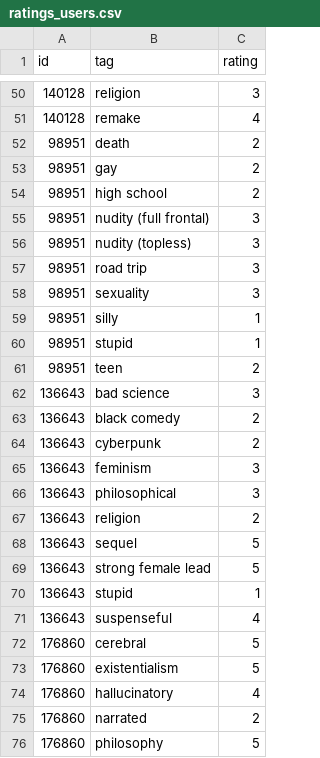
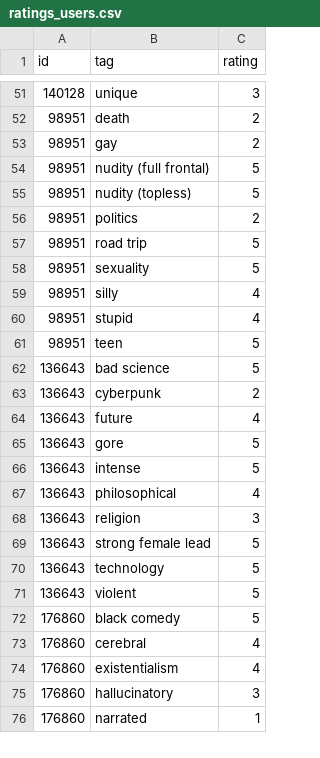
Before and after one commit to dinoliyx/comp440-hw1, a CSV file: judge/ratings_users.csv, drawn as a sheet; only a part is shown, gaps mark what is left out; the diff covers the shown part only.

```diff
--- a/judge/ratings_users.csv
+++ b/judge/ratings_users.csv
@@ -50,27 +51,26 @@ id,tag,rating
-140128,religion,3
-140128,remake,4
+140128,unique,3
 98951,death,2
 98951,gay,2
-98951,high school,2
-98951,nudity (full frontal),3
-98951,nudity (topless),3
-98951,road trip,3
-98951,sexuality,3
-98951,silly,1
-98951,stupid,1
-98951,teen,2
-136643,bad science,3
-136643,black comedy,2
+98951,nudity (full frontal),5
+98951,nudity (topless),5
+98951,politics,2
+98951,road trip,5
+98951,sexuality,5
+98951,silly,4
+98951,stupid,4
+98951,teen,5
+136643,bad science,5
 136643,cyberpunk,2
-136643,feminism,3
-136643,philosophical,3
-136643,religion,2
-136643,sequel,5
+136643,future,4
+136643,gore,5
+136643,intense,5
+136643,philosophical,4
+136643,religion,3
 136643,strong female lead,5
-136643,stupid,1
-136643,suspenseful,4
-176860,cerebral,5
-176860,existentialism,5
-176860,hallucinatory,4
-176860,narrated,2
-176860,philosophy,5
+136643,technology,5
+136643,violent,5
+176860,black comedy,5
+176860,cerebral,4
+176860,existentialism,4
+176860,hallucinatory,3
+176860,narrated,1
```
Also changed, not shown: 6 added rows, 5 removed rows and 28 edited cells elsewhere in this file, 5 other files.
